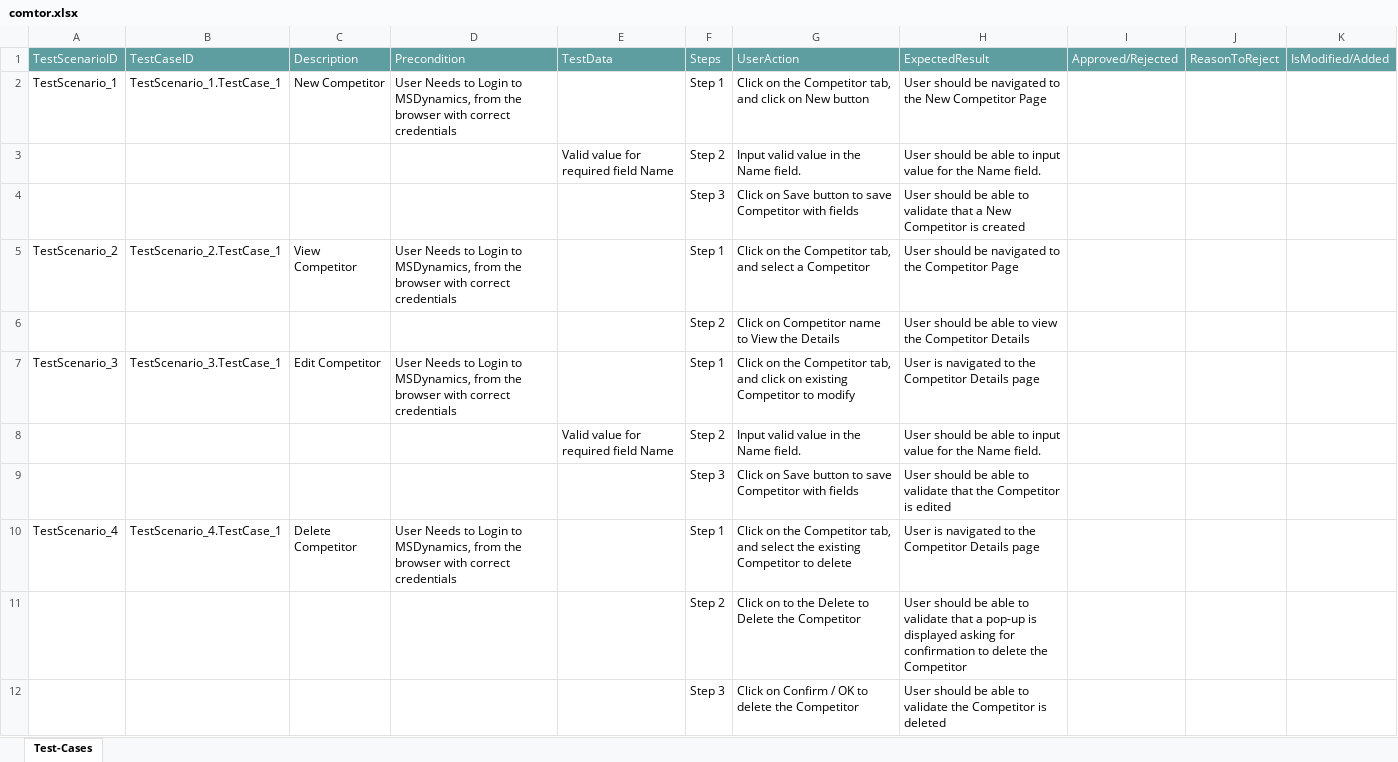
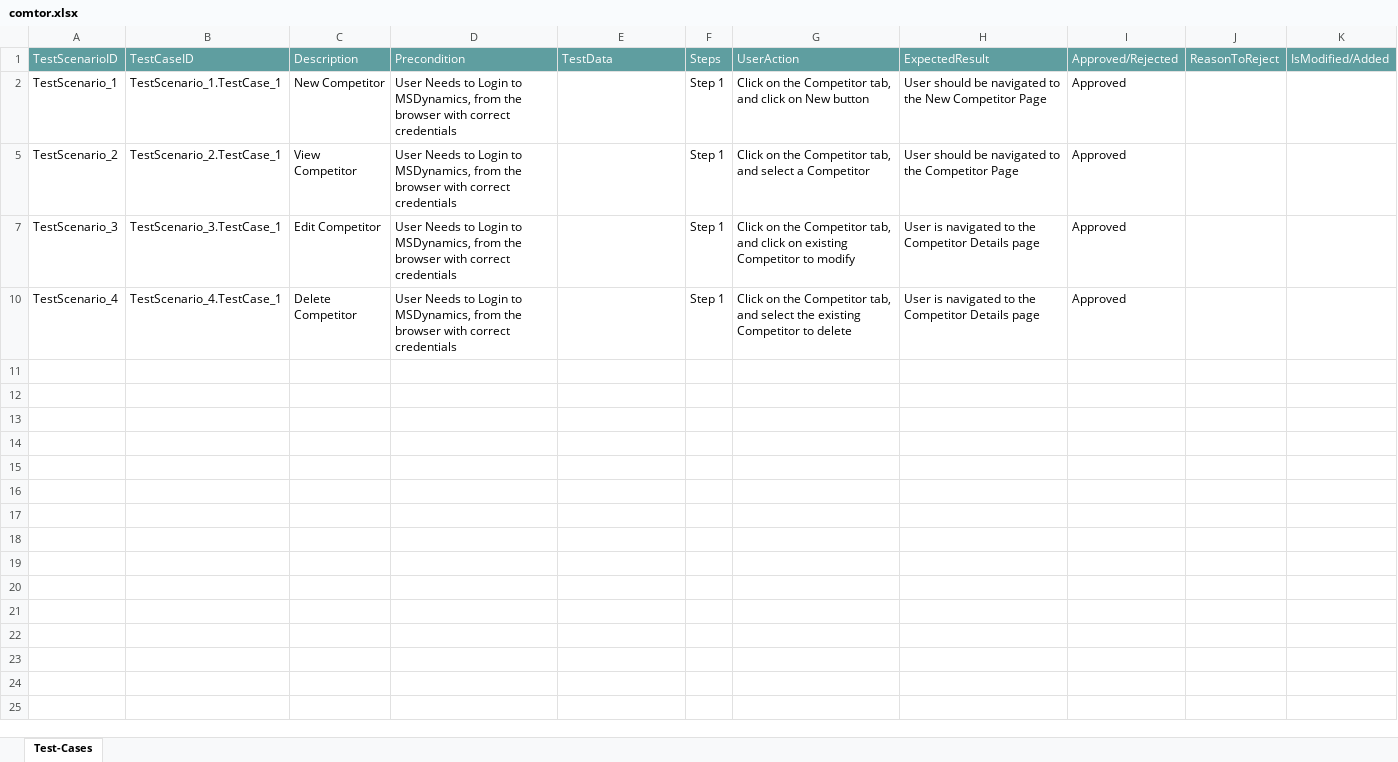
Before and after one commit to ShaikMohamedIrfan/dynamo, an Excel workbook: comtor.xlsx, sheet Test-Cases, drawn as a sheet; values as stored, in another font and other column widths than the file's, no borders; table styles not drawn; the diff names each change by its address in the sheet, - before the commit and + after, or states it on an @@ line.

Commit message:
Add files via upload

```diff
--- a/comtor.xlsx (sheet Test-Cases)
+++ b/comtor.xlsx (sheet Test-Cases)
-I2: (empty)
+I2: Approved
@@ row 3 hidden:  |  |  |  | Valid value for required field Name | Step 2 | Input valid value in the Name field. | User should be able to input value for the Name field. @@
@@ row 4 hidden:  |  |  |  |  | Step 3 | Click on Save button to save Competitor with fields | User should be able to validate that a New Competitor is created @@
-I5: (empty)
+I5: Approved
@@ row 6 hidden:  |  |  |  |  | Step 2 | Click on Competitor name to View the Details | User should be able to view the Competitor Details @@
-I7: (empty)
+I7: Approved
@@ row 8 hidden:  |  |  |  | Valid value for required field Name | Step 2 | Input valid value in the Name field. | User should be able to input value for the Name field. @@
@@ row 9 hidden:  |  |  |  |  | Step 3 | Click on Save button to save Competitor with fields | User should be able to validate that the Competitor is edited @@
-I10: (empty)
+I10: Approved
@@ row 11 hidden:  |  |  |  |  | Step 2 | Click on to the Delete to Delete the Competitor | User should be able to validate that a pop-up is displayed asking for confirmation to delete the Competitor @@
@@ row 12 hidden:  |  |  |  |  | Step 3 | Click on Confirm / OK to delete the Competitor | User should be able to validate the Competitor is deleted @@
```
